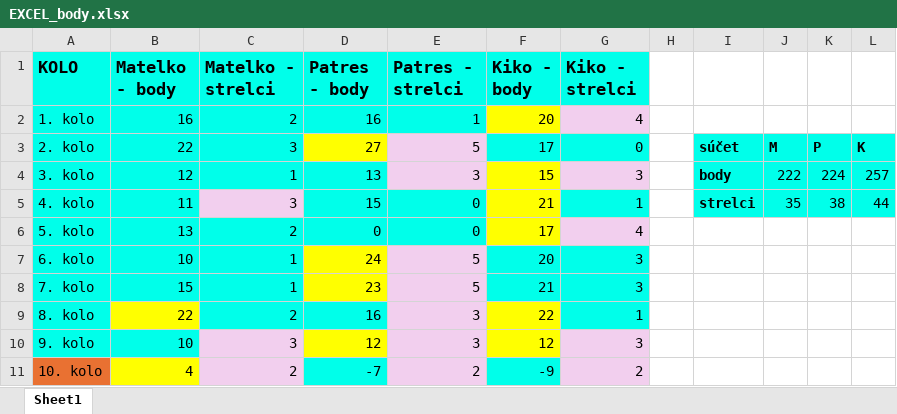
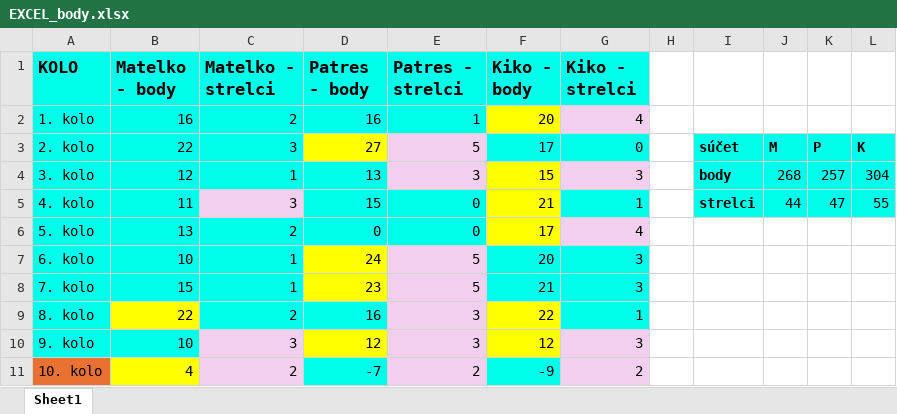
Before and after one commit to ScislakMatej/MP_PremierLeague, an Excel workbook: EXCEL_body.xlsx, sheet Sheet1, drawn as a sheet; only a part is shown; values as stored, in another font and other column widths than the file's, no borders; the diff covers the shown part only; the diff names each change by its address in the sheet, - before the commit and + after, or states it on an @@ line.

```diff
--- a/EXCEL_body.xlsx (sheet Sheet1)
+++ b/EXCEL_body.xlsx (sheet Sheet1)
-J4: 222
+J4: 268
-K4: 224
+K4: 257
-L4: 257
+L4: 304
-J5: 35
+J5: 44
-K5: 38
+K5: 47
-L5: 44
+L5: 55
```
Also changed, not shown: 24 edited cells and cell formats elsewhere in this sheet, 18 other files.
